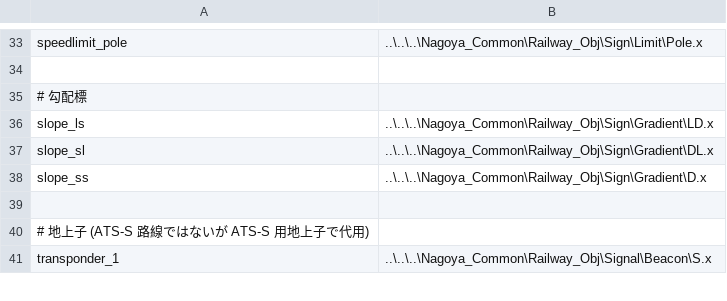
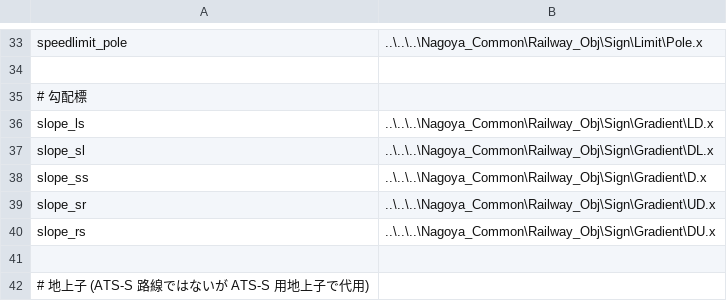
Before and after one commit to magicant/bve-autopilot-scenario, a CSV file: Scenarios/magicant/autopilot_slope/structures/structures_downhill.csv, drawn as a sheet; only a part is shown, gaps mark what is left out; the shorter side is filled out with more unchanged rows; the diff names each change by its address in the sheet, - before the commit and + after, or states it on an @@ line.

```diff
--- a/Scenarios/magicant/autopilot_slope/structures/structures_downhill.csv
+++ b/Scenarios/magicant/autopilot_slope/structures/structures_downhill.csv
+row 39: slope_sr | ..\..\..\Nagoya_Common\Railway_Obj\Sign\Gradient\UD.x
+row 40: slope_rs | ..\..\..\Nagoya_Common\Railway_Obj\Sign\Gradient\DU.x
```
Also changed, not shown: Scenarios/magicant/autopilot_slope/stations_downhill.csv, Scenarios/magicant/autopilot_slope/stations_uphill.csv, 2 other files.
